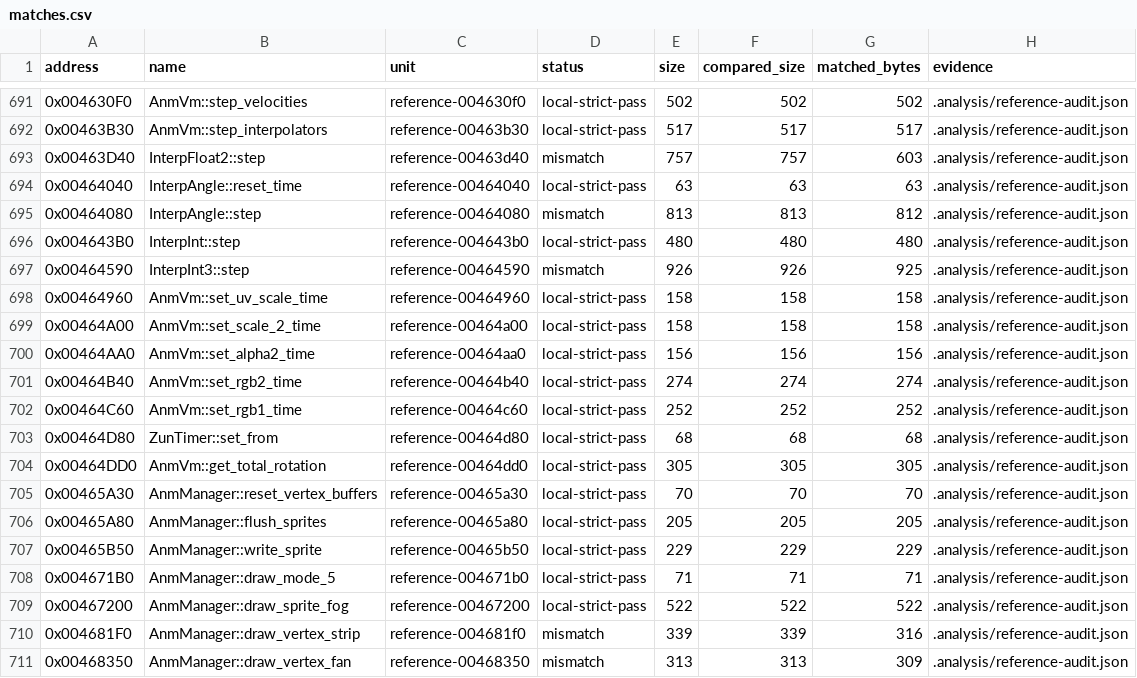
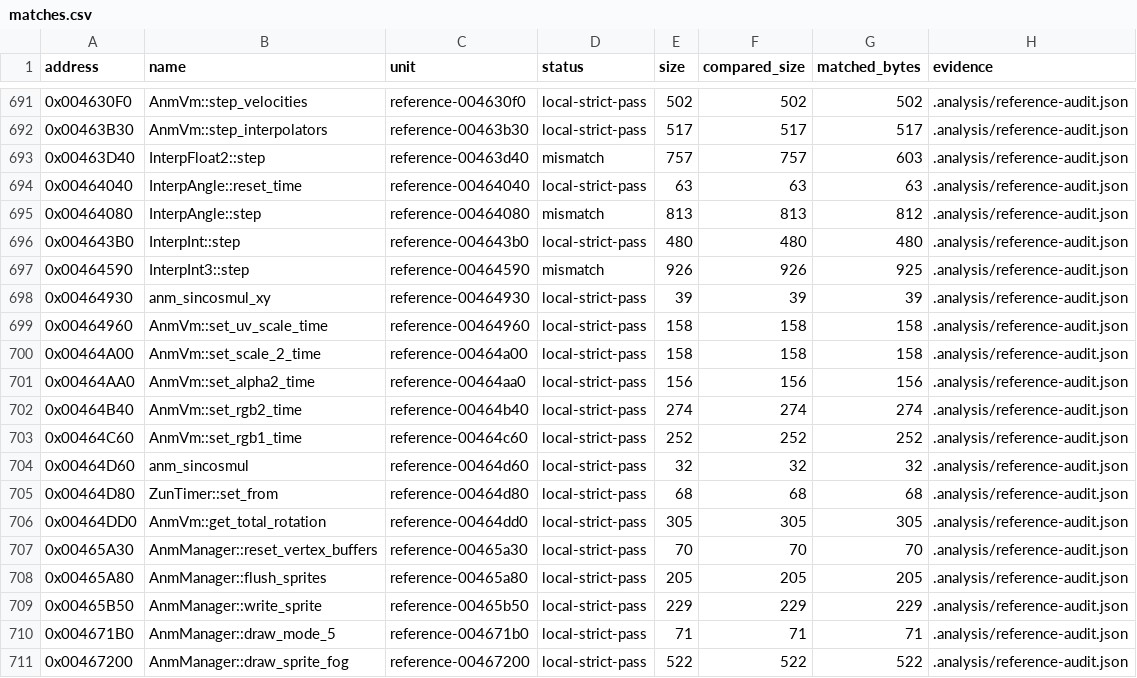
Before and after one commit to N0zoM1z0/th16, a CSV file: config/matches.csv, drawn as a sheet; only a part is shown, gaps mark what is left out; the shorter side is filled out with more unchanged rows.

```diff
--- a/config/matches.csv
+++ b/config/matches.csv
@@ -697,2 +697,3 @@ address,name,unit,status,size,compared_size,matched_bytes,evidence
 0x00464590,InterpInt3::step,reference-00464590,mismatch,926,926,925,.analysis/reference-audit.json
+0x00464930,anm_sincosmul_xy,reference-00464930,local-strict-pass,39,39,39,.analysis/reference-audit.json
 0x00464960,AnmVm::set_uv_scale_time,reference-00464960,local-strict-pass,158,158,158,.analysis/reference-audit.json
@@ -702,2 +703,3 @@ address,name,unit,status,size,compared_size,matched_bytes,evidence
 0x00464C60,AnmVm::set_rgb1_time,reference-00464c60,local-strict-pass,252,252,252,.analysis/reference-audit.json
+0x00464D60,anm_sincosmul,reference-00464d60,local-strict-pass,32,32,32,.analysis/reference-audit.json
 0x00464D80,ZunTimer::set_from,reference-00464d80,local-strict-pass,68,68,68,.analysis/reference-audit.json
```
Also changed, not shown: config/function-boundaries.csv, config/functions.csv, 8 other files.
